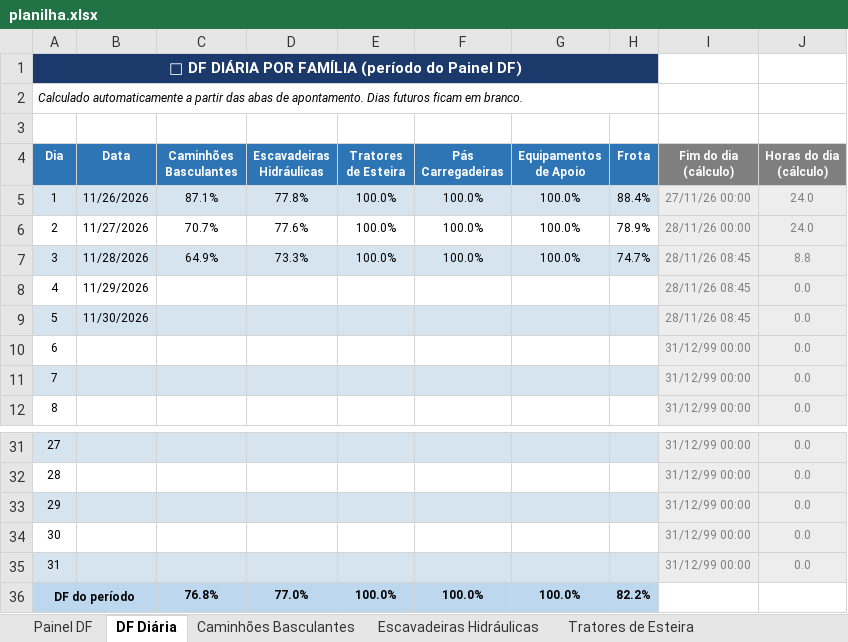
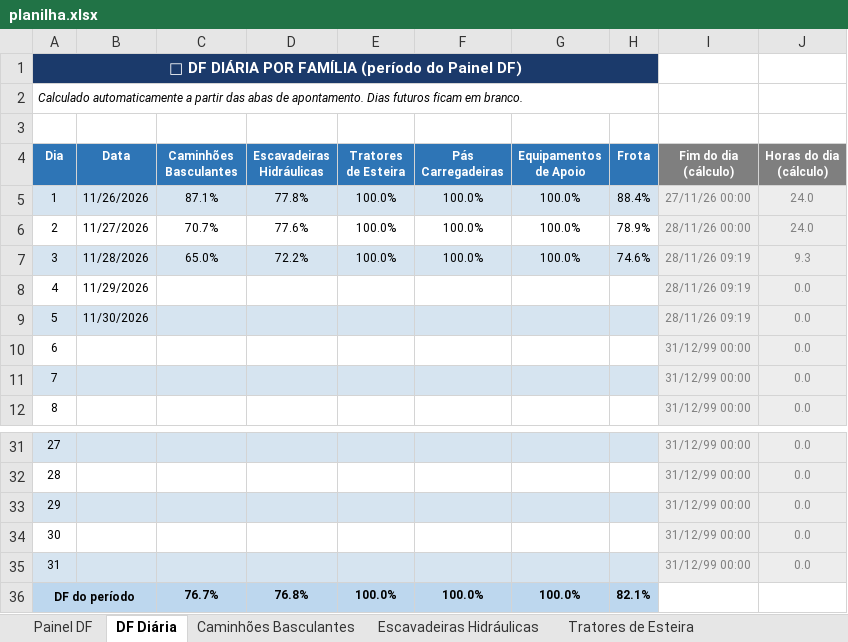
Before and after one commit to Plenz-code/BI-MANUTENCAO, an Excel workbook: planilha.xlsx, sheet DF Diária, drawn as a sheet; only a part is shown, gaps mark what is left out; values as stored, in another font and other column widths than the file's, no borders; conditional formats not drawn; the diff names each change by its address in the sheet, - before the commit and + after, or states it on an @@ line.

```diff
--- a/planilha.xlsx (sheet DF Diária)
+++ b/planilha.xlsx (sheet DF Diária)
-C7 (Caminhões Basculantes): 64.9%
+C7 (Caminhões Basculantes): 65.0%
-D7 (Escavadeiras Hidráulicas): 73.3%
+D7 (Escavadeiras Hidráulicas): 72.2%
-H7 (Frota): 74.7%
+H7 (Frota): 74.6%
-I7:I9 (Fim do dia (cálculo)): 28/11/26 08:45
+I7:I9 (Fim do dia (cálculo)): 28/11/26 09:19
-J7 (Horas do dia (cálculo)): 8.8
+J7 (Horas do dia (cálculo)): 9.3
-C36 (Caminhões Basculantes): 76.8%
+C36 (Caminhões Basculantes): 76.7%
-D36 (Escavadeiras Hidráulicas): 77.0%
+D36 (Escavadeiras Hidráulicas): 76.8%
-H36 (Frota): 82.2%
+H36 (Frota): 82.1%
```
Also changed, not shown: sheet Painel DF, sheet Caminhões Basculantes, sheet Escavadeiras Hidráulicas, charts or pictures.
